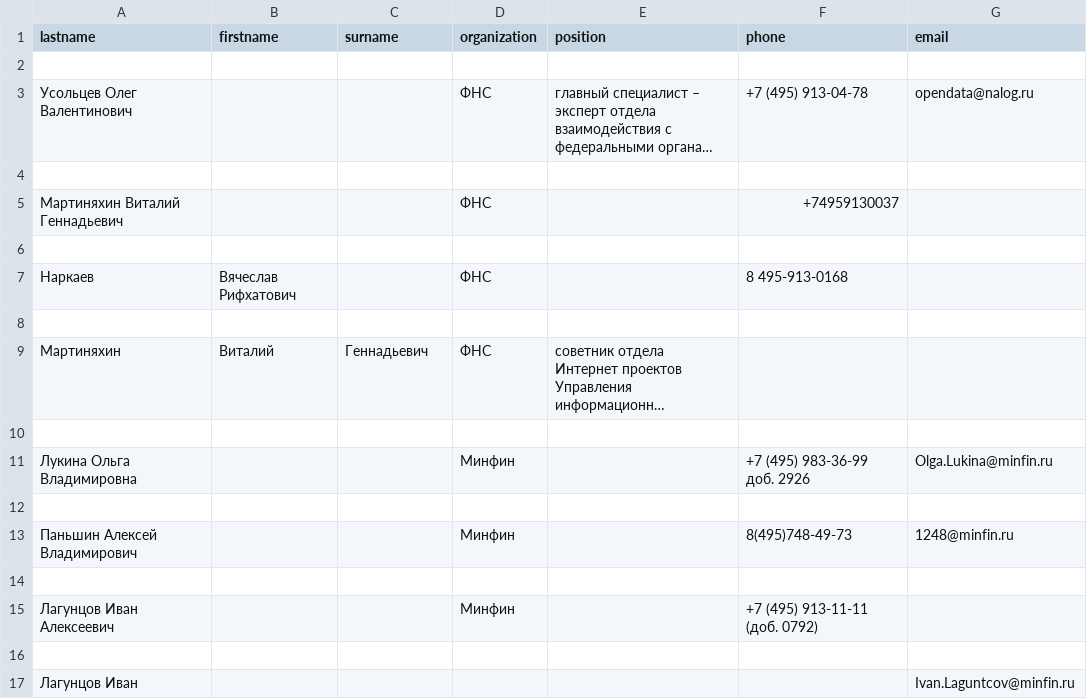
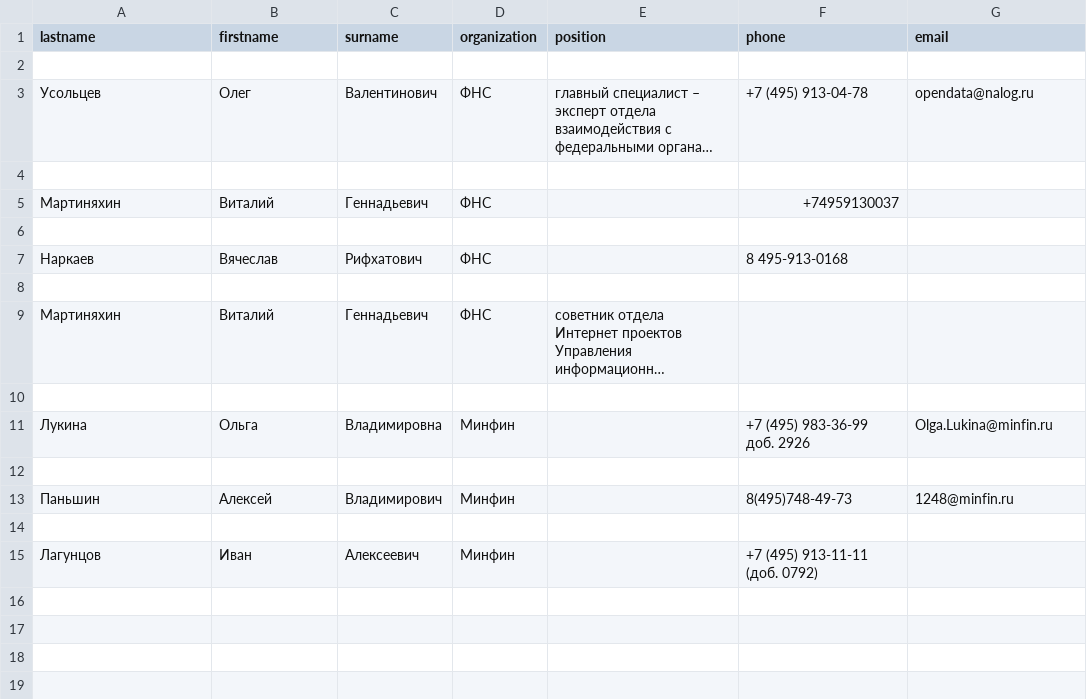
Before and after one commit to fes323/Regexp, a CSV file: phonebook.csv, drawn as a sheet; long unchanged cells end in …; removed rows and columns are numbered as before the commit, all else as after; the diff names each change by its address in the sheet, - before the commit and + after, or states it on an @@ line.

```diff
--- a/phonebook.csv
+++ b/phonebook.csv
-A3 (lastname): Усольцев Олег Валентинович
+A3 (lastname): Усольцев
-B3 (firstname): (empty)
+B3 (firstname): Олег
-C3 (surname): (empty)
+C3 (surname): Валентинович
-row 5: Мартиняхин Виталий Геннадьевич |  |  | ФНС |  | +74959130037
+row 5: Мартиняхин | Виталий | Геннадьевич | ФНС |  | +74959130037
-B7 (firstname): Вячеслав Рифхатович
+B7 (firstname): Вячеслав
-C7 (surname): (empty)
+C7 (surname): Рифхатович
-A11 (lastname): Лукина Ольга Владимировна
+A11 (lastname): Лукина
-B11 (firstname): (empty)
+B11 (firstname): Ольга
-C11 (surname): (empty)
+C11 (surname): Владимировна
-A13 (lastname): Паньшин Алексей Владимирович
+A13 (lastname): Паньшин
-B13 (firstname): (empty)
+B13 (firstname): Алексей
-C13 (surname): (empty)
+C13 (surname): Владимирович
-row 15: Лагунцов Иван Алексеевич |  |  | Минфин |  | +7 (495) 913-11-11 (доб. 0792)
-row 15: (empty)
+row 15: Лагунцов | Иван | Алексеевич | Минфин |  | +7 (495) 913-11-11 (доб. 0792)
-row 17: Лагунцов Иван |  |  |  |  |  | Ivan.Laguntcov@minfin.ru
```
Also changed, not shown: 1 other file.
